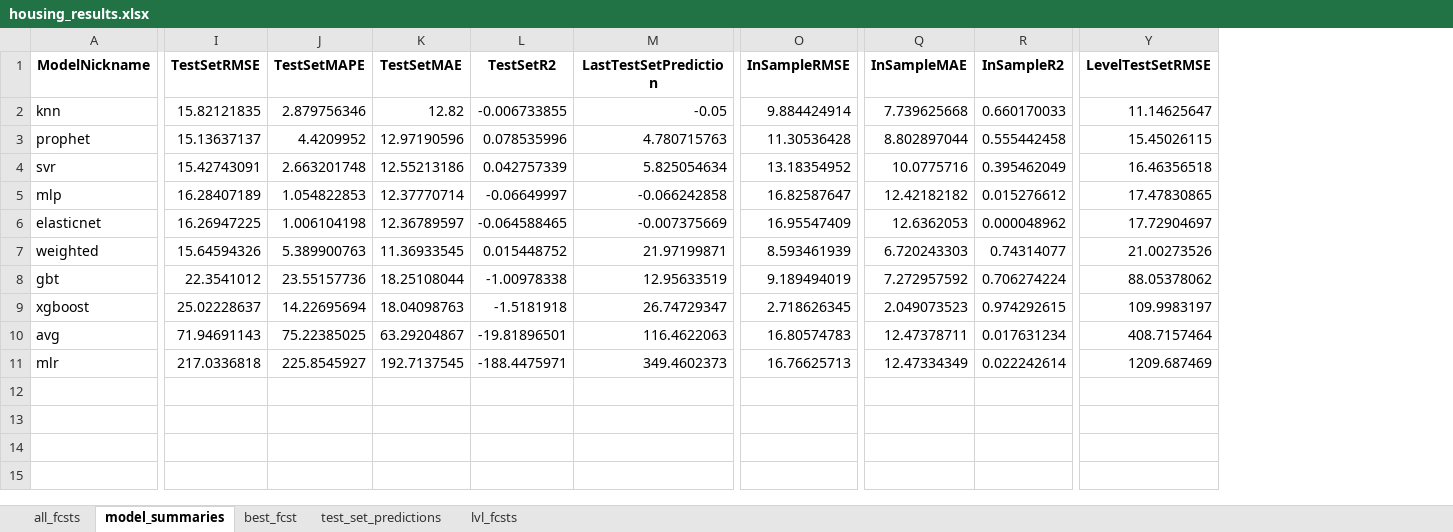
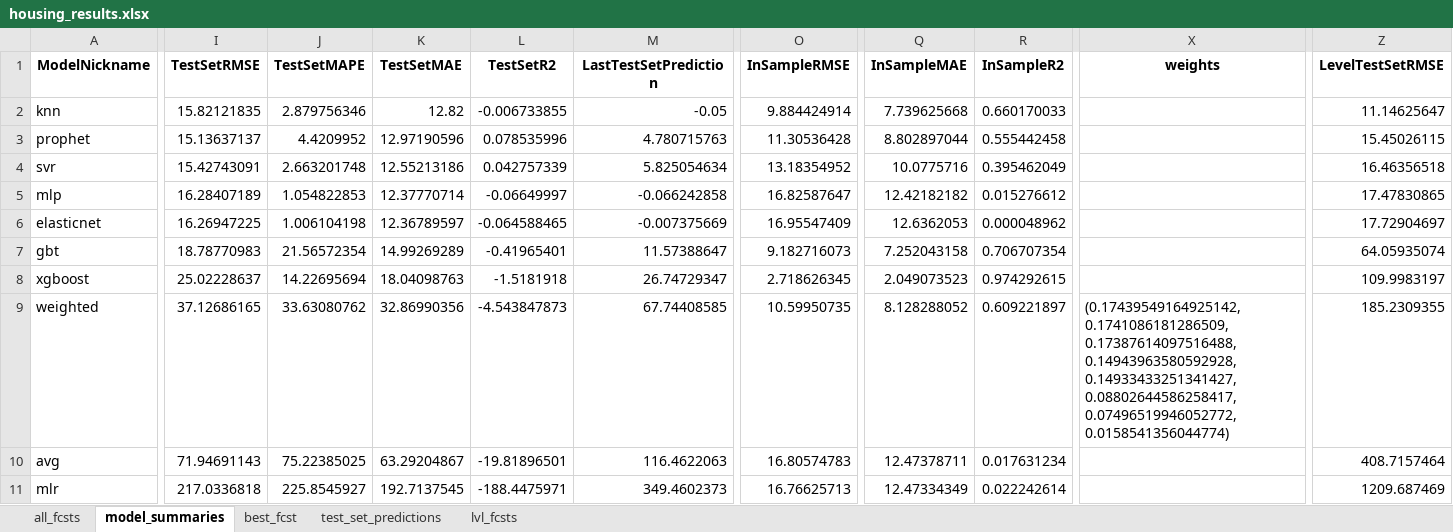
Before and after one commit to mikekeith52/scalecast, an Excel workbook: examples/housing_results.xlsx, sheet model_summaries, drawn as a sheet; only a part is shown, gaps mark what is left out; values as stored, in another font and other column widths than the file's, no borders; removed rows and columns are numbered as before the commit, all else as after; rows hold the shown columns only; the diff covers the shown part only; the diff names each change by its address in the sheet, - before the commit and + after, or states it on an @@ line.

Commit message:
V 0.1.7
Weights now available for weighted average modeling, updated some examples in readme, reran examples in the examples folder

```diff
--- a/examples/housing_results.xlsx (sheet model_summaries)
+++ b/examples/housing_results.xlsx (sheet model_summaries)
+column X (weights), empty
-row 7: weighted | 15.64594326 | 5.389900763 | 11.36933545 | 0.015448752 | 21.97199871 | 8.593461939 | 6.720243303 | 0.74314077 | 21.00273526
-I7 (TestSetRMSE): 22.3541012
+I7 (TestSetRMSE): 18.78770983
-J7 (TestSetMAPE): 23.55157736
+J7 (TestSetMAPE): 21.56572354
-K7 (TestSetMAE): 18.25108044
+K7 (TestSetMAE): 14.99269289
-L7 (TestSetR2): -1.00978338
+L7 (TestSetR2): -0.41965401
-M7 (LastTestSetPrediction): 12.95633519
+M7 (LastTestSetPrediction): 11.57388647
-O7 (InSampleRMSE): 9.189494019
+O7 (InSampleRMSE): 9.182716073
-Q7 (InSampleMAE): 7.272957592
+Q7 (InSampleMAE): 7.252043158
-R7 (InSampleR2): 0.706274224
+R7 (InSampleR2): 0.706707354
-Z7 (LevelTestSetRMSE): 88.05378062
+Z7 (LevelTestSetRMSE): 64.05935074
+row 9: weighted | 37.12686165 | 33.63080762 | 32.86990356 | -4.543847873 | 67.74408585 | 10.59950735 | 8.128288052 | 0.609221897 | (0.17439549164925142, 0.1741086181286509, 0.17387614097516488, 0.14943963580592928, 0.14933433251341427, 0.08802644586258417, 0.07496519946052772, 0.0158541356044774) | 185.2309355
```
Also changed, not shown: 4 edited cells elsewhere in this sheet, sheet all_fcsts, sheet lvl_fcsts, sheet test_set_predictions, examples/housing_different_levels_results.xlsx, 15 other files.
